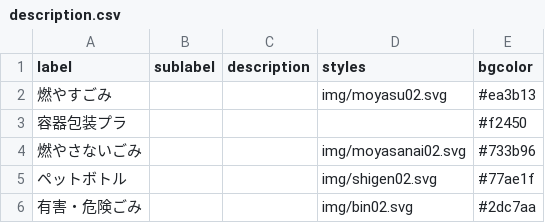
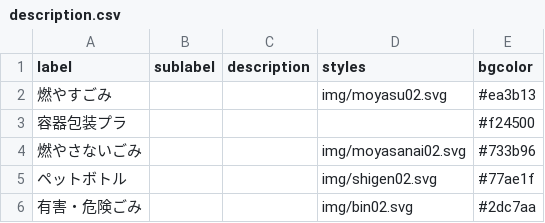
Before and after one commit to neggo/5374, a CSV file: data/description.csv, drawn as a sheet.

Commit message:
Update description.csv

```diff
--- a/data/description.csv
+++ b/data/description.csv
@@ -2,3 +2,3 @@ label,sublabel,description,styles,bgcolor
 燃やすごみ,,,img/moyasu02.svg,#ea3b13
-容器包装プラ,,,,#f2450
+容器包装プラ,,,,#f24500
 燃やさないごみ,,,img/moyasanai02.svg,#733b96
```
